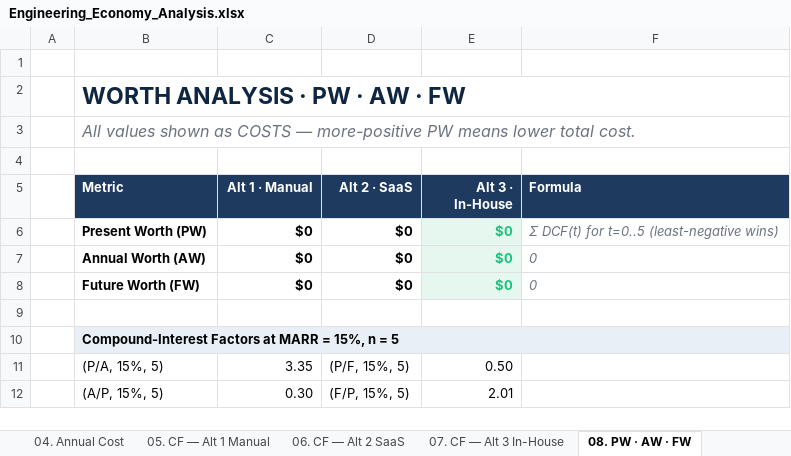
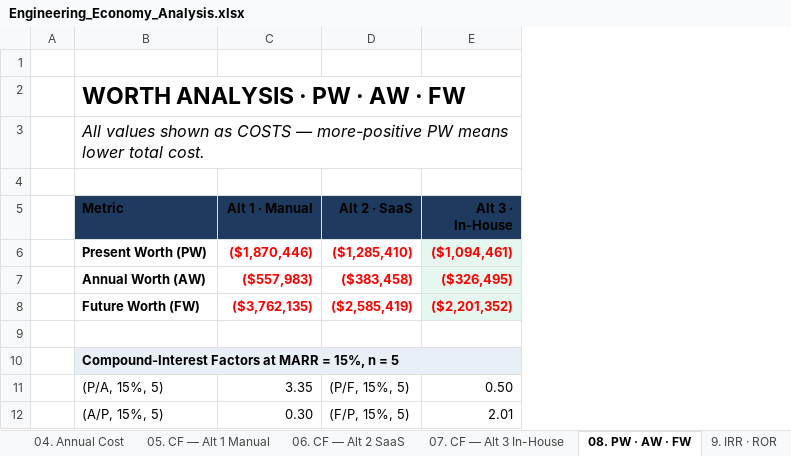
Before and after one commit to ziadmhassan/Engineering-Economy-Project, an Excel workbook: financial-model/output/Engineering_Economy_Analysis.xlsx, sheet 08. PW · AW · FW, drawn as a sheet; values as stored, in another font and other column widths than the file's, no borders; charts and pictures not drawn; the diff names each change by its address in the sheet, - before the commit and + after, or states it on an @@ line.

```diff
--- a/financial-model/output/Engineering_Economy_Analysis.xlsx (sheet 08. PW · AW · FW)
+++ b/financial-model/output/Engineering_Economy_Analysis.xlsx (sheet 08. PW · AW · FW)
-column F (Formula), rows 6-8: Σ DCF(t) for t=0..5 (least-negative wins) | 0 | 0
-B2 text colour: #0F2540
+B2 text colour: black
-B3 text colour: #6B7280
+B3 text colour: black
-B5:E5 text colour: #FFFFFF
+B5:E5 text colour: black
-C6 (Alt 1 · Manual): $0
+C6 (Alt 1 · Manual): ($1,870,446)
-C6:D8 text colour: black
+C6:D8 text colour: #FF0000
-D6 (Alt 2 · SaaS): $0
+D6 (Alt 2 · SaaS): ($1,285,410)
-E6 (Alt 3 · In-House): $0
+E6 (Alt 3 · In-House): ($1,094,461)
-E6:E8 text colour: #19C37D
+E6:E8 text colour: #FF0000
-C7 (Alt 1 · Manual): $0
+C7 (Alt 1 · Manual): ($557,983)
-D7 (Alt 2 · SaaS): $0
+D7 (Alt 2 · SaaS): ($383,458)
-E7 (Alt 3 · In-House): $0
+E7 (Alt 3 · In-House): ($326,495)
-C8 (Alt 1 · Manual): $0
+C8 (Alt 1 · Manual): ($3,762,135)
-D8 (Alt 2 · SaaS): $0
+D8 (Alt 2 · SaaS): ($2,585,419)
-E8 (Alt 3 · In-House): $0
+E8 (Alt 3 · In-House): ($2,201,352)
```
Also changed, not shown: sheet 13. Recommendation, sheet 14. Sources, sheet 9. IRR · ROR, sheet 12. Sensitivity, sheet 05. CF — Alt 1 Manual, sheet 06. CF — Alt 2 SaaS, 5 more sheets, other sheet tabs, formulas that keep their value, charts or pictures.
